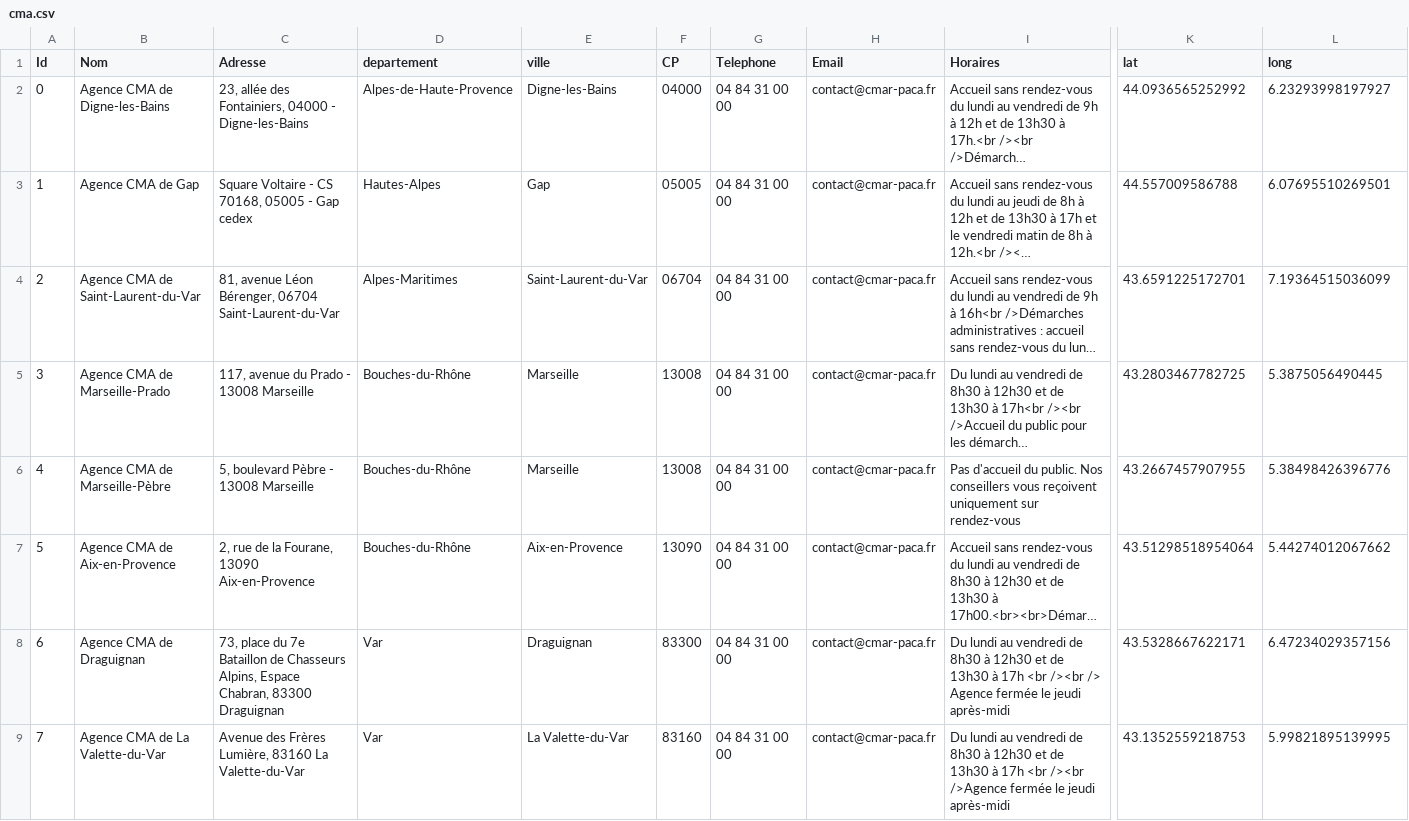
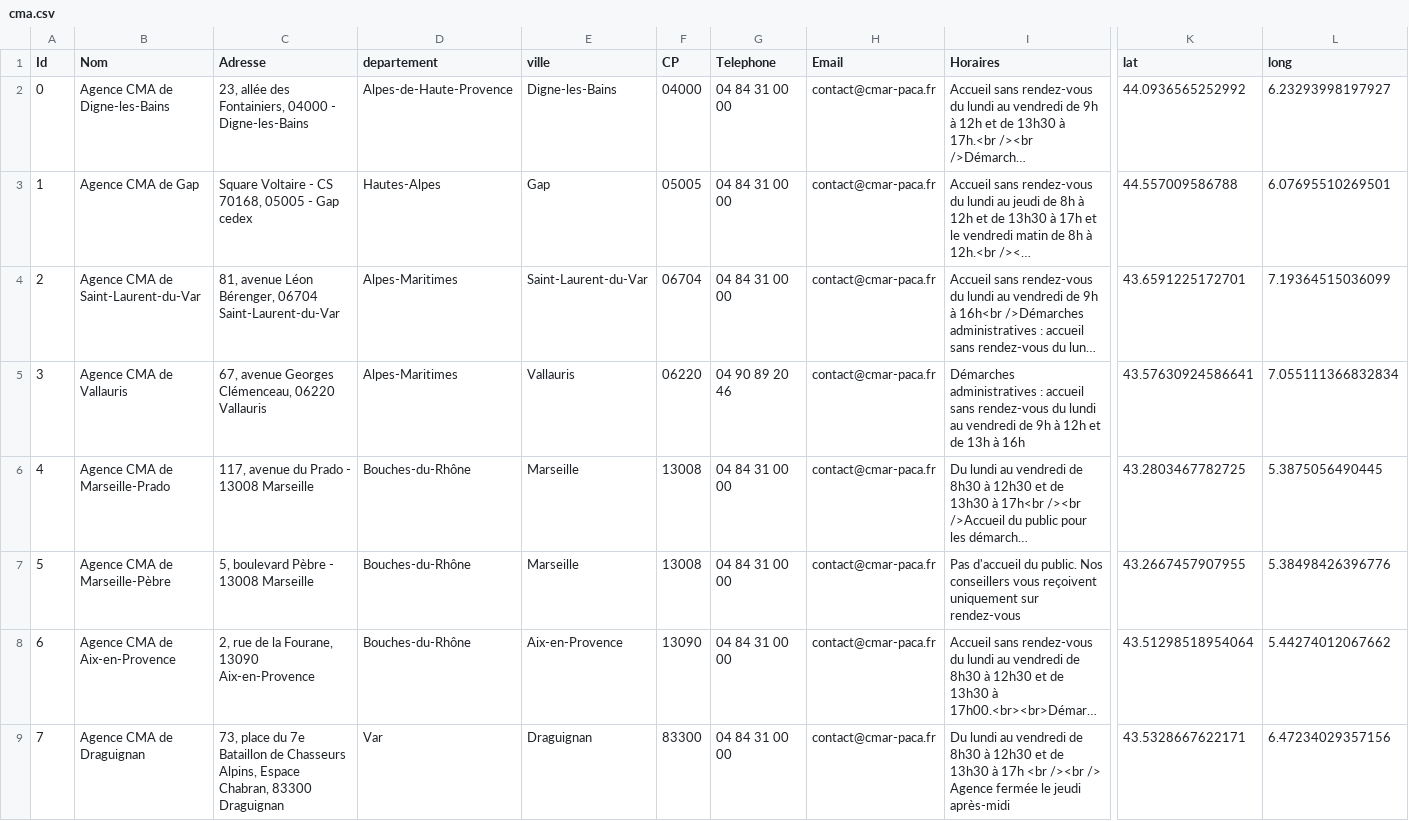
Before and after one commit to Devcmar/MAP-CMA-CFA, a CSV file: data/cma.csv, drawn as a sheet; only a part is shown, gaps mark what is left out; the shorter side is filled out with more unchanged rows; long unchanged cells end in …; addresses are those after the commit; rows hold the shown columns only; the diff names each change by its address in the sheet, - before the commit and + after, or states it on an @@ line.

Commit message:
Update cma.csv

```diff
--- a/data/cma.csv
+++ b/data/cma.csv
+row 5: 3 | Agence CMA de Vallauris | 67, avenue Georges Clémenceau, 06220 Vallauris | Alpes-Maritimes | Vallauris | 06220 | 04 90 89 20 46 | contact@cmar-paca.fr | Démarches administratives : accueil sans rendez-vous du lundi au vendredi de 9h à 12h et de 13h à 16h | 43.57630924586641 | 7.055111366832834
@@ column A (Id) renumbered from row 6 down @@
```
